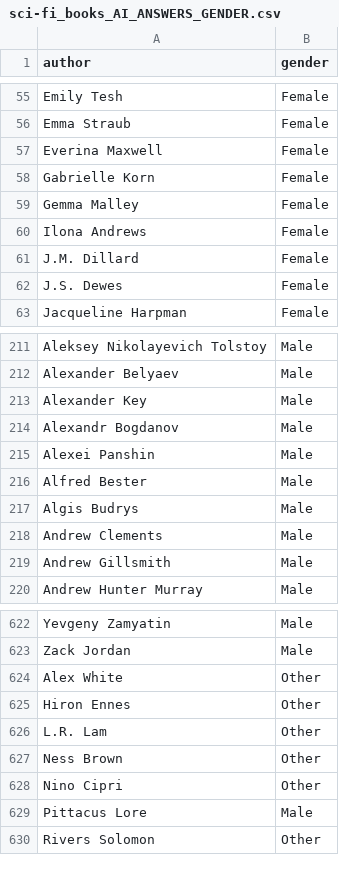
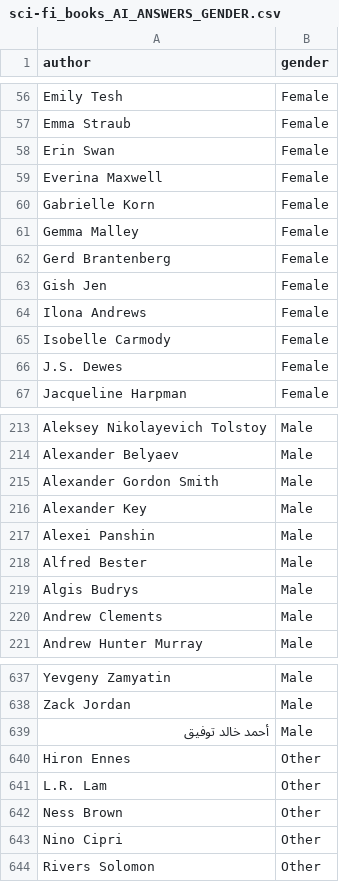
Before and after one commit to ferdesmello/sci-fi-books-evolution, a CSV file: Data/sci-fi_books_AI_ANSWERS_GENDER.csv, drawn as a sheet; only a part is shown, gaps mark what is left out; the diff covers the shown part only.

```diff
--- a/Data/sci-fi_books_AI_ANSWERS_GENDER.csv
+++ b/Data/sci-fi_books_AI_ANSWERS_GENDER.csv
@@ -56,2 +57,3 @@ Emily Tesh;Female
 Emma Straub;Female
+Erin Swan;Female
 Everina Maxwell;Female
@@ -59,4 +61,6 @@ Gabrielle Korn;Female
 Gemma Malley;Female
+Gerd Brantenberg;Female
+Gish Jen;Female
 Ilona Andrews;Female
-J.M. Dillard;Female
+Isobelle Carmody;Female
 J.S. Dewes;Female
@@ -212,4 +214,4 @@ Aleksey Nikolayevich Tolstoy;Male
 Alexander Belyaev;Male
+Alexander Gordon Smith;Male
 Alexander Key;Male
-Alexandr Bogdanov;Male
 Alexei Panshin;Male
@@ -218,3 +220,2 @@ Algis Budrys;Male
 Andrew Clements;Male
-Andrew Gillsmith;Male
 Andrew Hunter Murray;Male
@@ -623,3 +638,3 @@ Yevgeny Zamyatin;Male
 Zack Jordan;Male
-Alex White;Other
+أحمد خالد توفيق;Male
 Hiron Ennes;Other
@@ -628,3 +643,2 @@ Ness Brown;Other
 Nino Cipri;Other
-Pittacus Lore;Male
 Rivers Solomon;Other
```
Also changed, not shown: 32 added rows, 20 removed rows and 5 edited cells elsewhere in this file, Data/sci-fi_books_TEST.csv, 36 other files.
